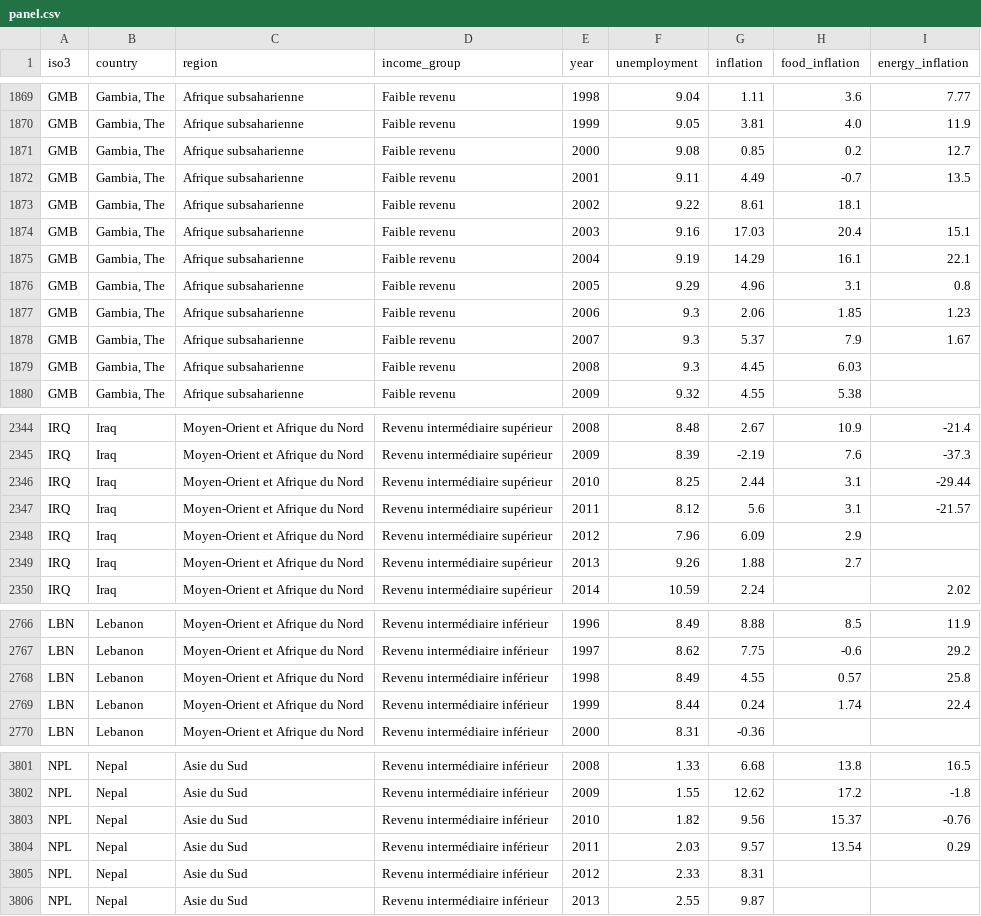
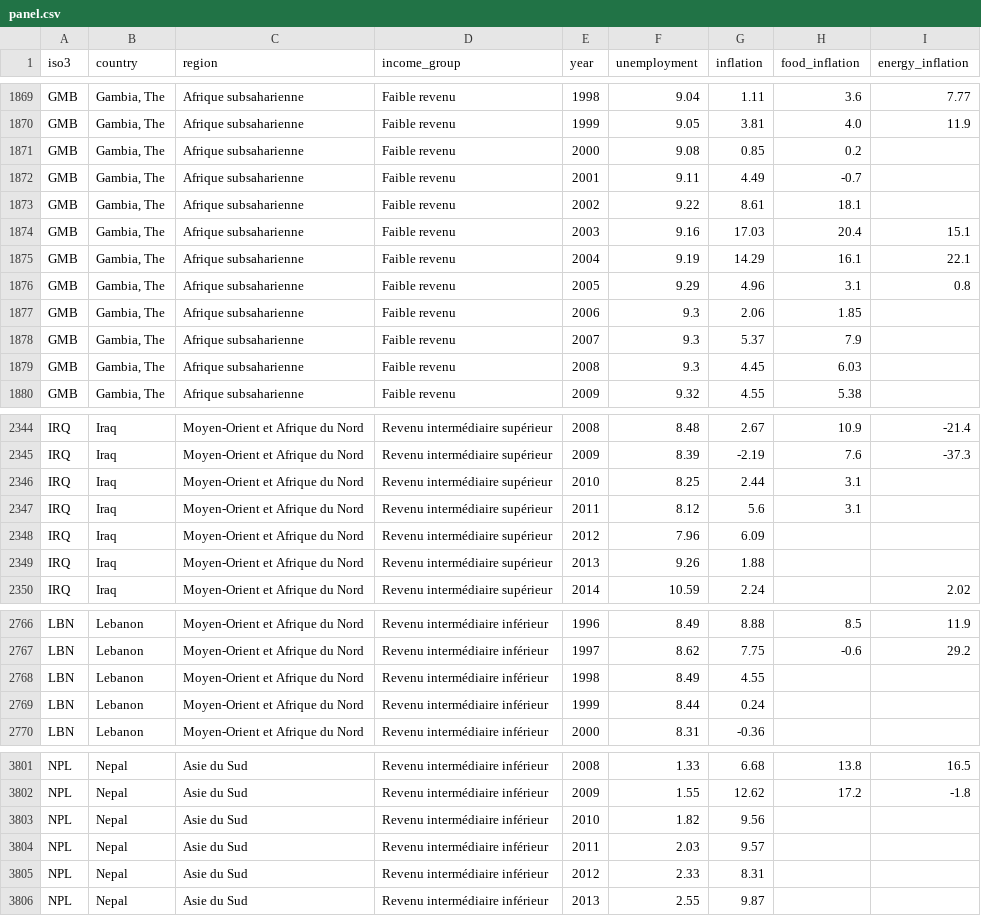
Before and after one commit to rskadi/sds3786-dashboard, a CSV file: data/clean/panel.csv, drawn as a sheet; only a part is shown, gaps mark what is left out; the diff covers the shown part only.

```diff
--- a/data/clean/panel.csv
+++ b/data/clean/panel.csv
@@ -1870,4 +1870,4 @@ GMB,"Gambia, The",Afrique subsaharienne,Faible revenu,1998,9.04,1.11,3.6,7.77
 GMB,"Gambia, The",Afrique subsaharienne,Faible revenu,1999,9.05,3.81,4.0,11.9
-GMB,"Gambia, The",Afrique subsaharienne,Faible revenu,2000,9.08,0.85,0.2,12.7
-GMB,"Gambia, The",Afrique subsaharienne,Faible revenu,2001,9.11,4.49,-0.7,13.5
+GMB,"Gambia, The",Afrique subsaharienne,Faible revenu,2000,9.08,0.85,0.2,
+GMB,"Gambia, The",Afrique subsaharienne,Faible revenu,2001,9.11,4.49,-0.7,
 GMB,"Gambia, The",Afrique subsaharienne,Faible revenu,2002,9.22,8.61,18.1,
@@ -1876,4 +1876,4 @@ GMB,"Gambia, The",Afrique subsaharienne,Faible revenu,2004,9.19,14.29,16.1,22.1
 GMB,"Gambia, The",Afrique subsaharienne,Faible revenu,2005,9.29,4.96,3.1,0.8
-GMB,"Gambia, The",Afrique subsaharienne,Faible revenu,2006,9.3,2.06,1.85,1.23
-GMB,"Gambia, The",Afrique subsaharienne,Faible revenu,2007,9.3,5.37,7.9,1.67
+GMB,"Gambia, The",Afrique subsaharienne,Faible revenu,2006,9.3,2.06,1.85,
+GMB,"Gambia, The",Afrique subsaharienne,Faible revenu,2007,9.3,5.37,7.9,
 GMB,"Gambia, The",Afrique subsaharienne,Faible revenu,2008,9.3,4.45,6.03,
@@ -2345,6 +2345,6 @@ IRQ,Iraq,Moyen-Orient et Afrique du Nord,Revenu intermédiaire supérieur,2008,8
 IRQ,Iraq,Moyen-Orient et Afrique du Nord,Revenu intermédiaire supérieur,2009,8.39,-2.19,7.6,-37.3
-IRQ,Iraq,Moyen-Orient et Afrique du Nord,Revenu intermédiaire supérieur,2010,8.25,2.44,3.1,-29.44
-IRQ,Iraq,Moyen-Orient et Afrique du Nord,Revenu intermédiaire supérieur,2011,8.12,5.6,3.1,-21.57
-IRQ,Iraq,Moyen-Orient et Afrique du Nord,Revenu intermédiaire supérieur,2012,7.96,6.09,2.9,
-IRQ,Iraq,Moyen-Orient et Afrique du Nord,Revenu intermédiaire supérieur,2013,9.26,1.88,2.7,
+IRQ,Iraq,Moyen-Orient et Afrique du Nord,Revenu intermédiaire supérieur,2010,8.25,2.44,3.1,
+IRQ,Iraq,Moyen-Orient et Afrique du Nord,Revenu intermédiaire supérieur,2011,8.12,5.6,3.1,
+IRQ,Iraq,Moyen-Orient et Afrique du Nord,Revenu intermédiaire supérieur,2012,7.96,6.09,,
+IRQ,Iraq,Moyen-Orient et Afrique du Nord,Revenu intermédiaire supérieur,2013,9.26,1.88,,
 IRQ,Iraq,Moyen-Orient et Afrique du Nord,Revenu intermédiaire supérieur,2014,10.59,2.24,,2.02
@@ -2767,4 +2767,4 @@ LBN,Lebanon,Moyen-Orient et Afrique du Nord,Revenu intermédiaire inférieur,199
 LBN,Lebanon,Moyen-Orient et Afrique du Nord,Revenu intermédiaire inférieur,1997,8.62,7.75,-0.6,29.2
-LBN,Lebanon,Moyen-Orient et Afrique du Nord,Revenu intermédiaire inférieur,1998,8.49,4.55,0.57,25.8
-LBN,Lebanon,Moyen-Orient et Afrique du Nord,Revenu intermédiaire inférieur,1999,8.44,0.24,1.74,22.4
+LBN,Lebanon,Moyen-Orient et Afrique du Nord,Revenu intermédiaire inférieur,1998,8.49,4.55,,
+LBN,Lebanon,Moyen-Orient et Afrique du Nord,Revenu intermédiaire inférieur,1999,8.44,0.24,,
 LBN,Lebanon,Moyen-Orient et Afrique du Nord,Revenu intermédiaire inférieur,2000,8.31,-0.36,,
@@ -3802,4 +3802,4 @@ NPL,Nepal,Asie du Sud,Revenu intermédiaire inférieur,2008,1.33,6.68,13.8,16.5
 NPL,Nepal,Asie du Sud,Revenu intermédiaire inférieur,2009,1.55,12.62,17.2,-1.8
-NPL,Nepal,Asie du Sud,Revenu intermédiaire inférieur,2010,1.82,9.56,15.37,-0.76
-NPL,Nepal,Asie du Sud,Revenu intermédiaire inférieur,2011,2.03,9.57,13.54,0.29
+NPL,Nepal,Asie du Sud,Revenu intermédiaire inférieur,2010,1.82,9.56,,
+NPL,Nepal,Asie du Sud,Revenu intermédiaire inférieur,2011,2.03,9.57,,
 NPL,Nepal,Asie du Sud,Revenu intermédiaire inférieur,2012,2.33,8.31,,
```
Also changed, not shown: 82 edited cells elsewhere in this file, docs/data/clean/panel.csv, 6 other files.
